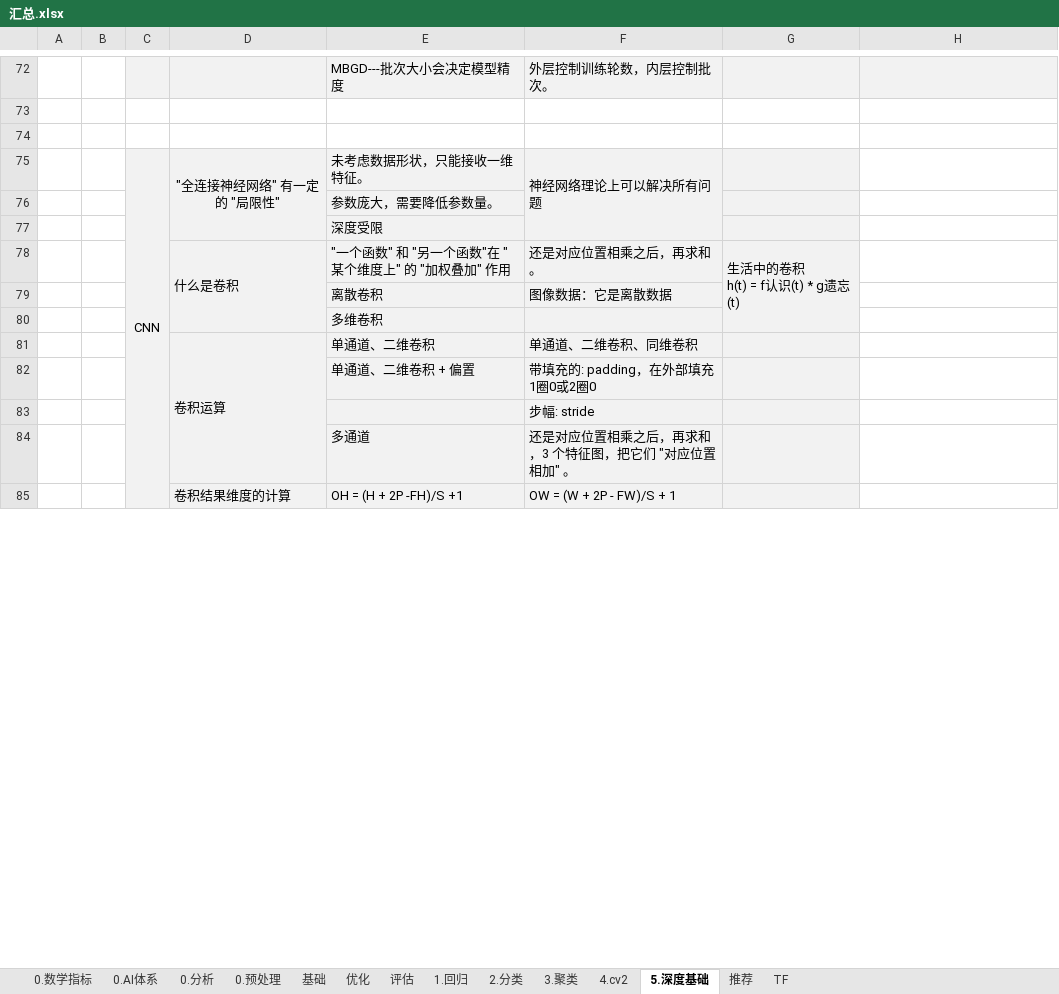
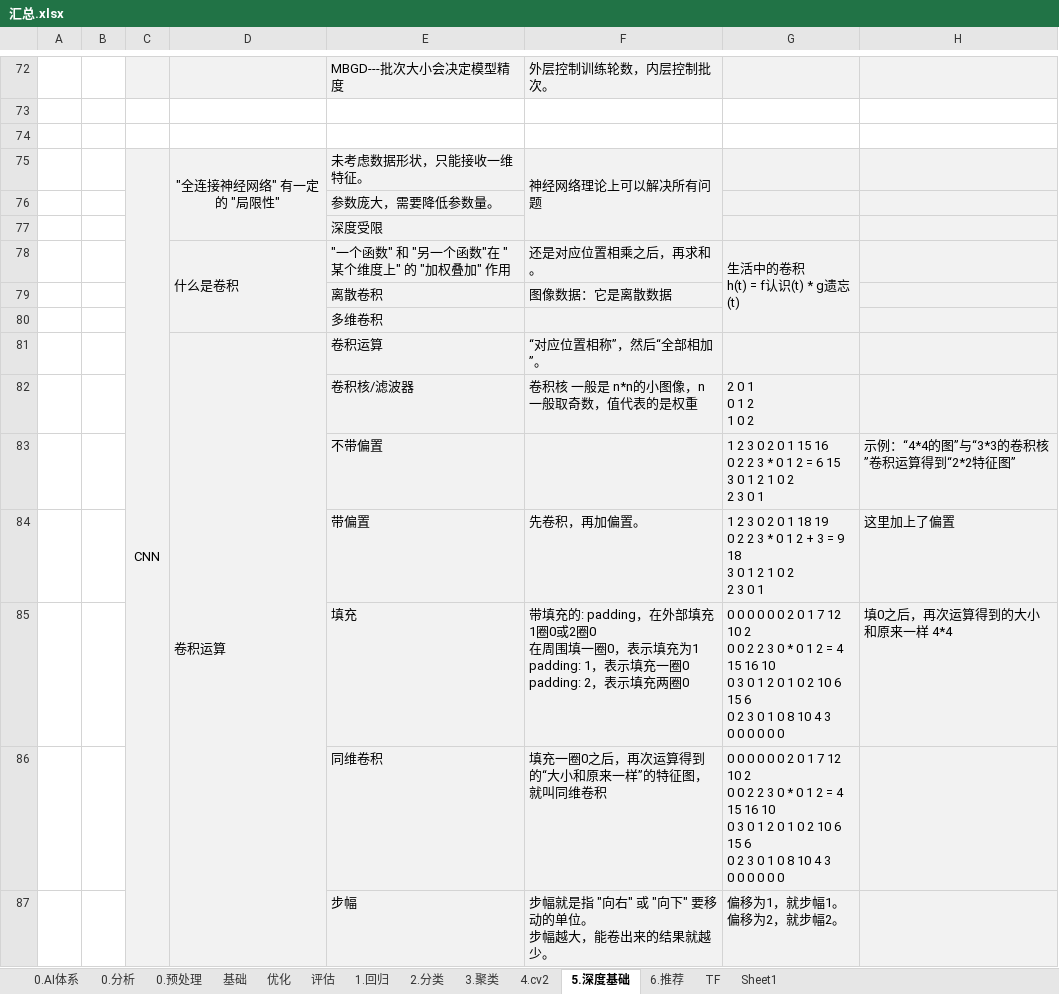
Before and after one commit to LiHengofChina/_python, an Excel workbook: 002.Artificial_Intelligence/汇总.xlsx, sheet 5.深度基础, drawn as a sheet; only a part is shown, gaps mark what is left out; values as stored, in another font and other column widths than the file's, no borders; removed rows and columns are numbered as before the commit, all else as after; ↵ is a line break in a cell; the diff covers the shown part only; the diff names each change by its address in the sheet, - before the commit and + after, or states it on an @@ line.

```diff
--- a/002.Artificial_Intelligence/汇总.xlsx (sheet 5.深度基础)
+++ b/002.Artificial_Intelligence/汇总.xlsx (sheet 5.深度基础)
-sheet tab: 推荐
+sheet tab: 6.推荐
-sheet tab: 0.数学指标
+sheet tab: Sheet1
-C75:C96 merged
+C75:C106 merged
-H75:H80 fill: none
+H75:H80 fill: #F2F2F2
-row 81:  |  |  | 卷积运算 | 单通道、二维卷积 | 单通道、二维卷积、同维卷积
-row 82:  |  |  |  | 单通道、二维卷积 + 偏置 | 带填充的: padding，在外部填充1圈0或2圈0
-row 83:  |  |  |  |  | 步幅: stride
-row 84:  |  |  |  | 多通道 | 还是对应位置相乘之后，再求和，3 个特征图，把它们 "对应位置相加" 。
-row 85:  |  |  | 卷积结果维度的计算 | OH = (H + 2P -FH)/S +1 | OW = (W + 2P - FW)/S + 1
+row 81:  |  |  | 卷积运算 | 卷积运算 | “对应位置相称”，然后“全部相加”。
+row 82:  |  |  |  | 卷积核/滤波器 | 卷积核 一般是 n*n的小图像，n一般取奇数，值代表的是权重 | 2 0 1 ↵ 0 1 2 ↵ 1 0 2
+row 83:  |  |  |  | 不带偏置 |  | 1 2 3 0 2 0 1 15 16 ↵ 0 2 2 3 * 0 1 2 = 6 15 ↵ 3 0 1 2 1 0 2 ↵ 2 3 0 1 | 示例：“4*4的图”与“3*3的卷积核”卷积运算得到“2*2特征图”
+row 84:  |  |  |  | 带偏置 | 先卷积，再加偏置。 | 1 2 3 0 2 0 1 18 19 ↵ 0 2 2 3 * 0 1 2 + 3 = 9 18 ↵ 3 0 1 2 1 0 2 ↵ 2 3 0 1 | 这里加上了偏置
+row 85:  |  |  |  | 填充 | 带填充的: padding，在外部填充1圈0或2圈0 ↵ 在周围填一圈0，表示填充为1 ↵ padding: 1，表示填充一圈0 ↵ padding: 2，表示填充两圈0 | 0 0 0 0 0 0 2 0 1 7 12 10 2 ↵ 0 0 2 2 3 0 * 0 1 2 = 4 15 16 10 ↵ 0 3 0 1 2 0 1 0 2 10 6 15 6 ↵ 0 2 3 0 1 0 8 10 4 3 ↵ 0 0 0 0 0 0 | 填0之后，再次运算得到的大小和原来一样 4*4
+row 86:  |  |  |  | 同维卷积 | 填充一圈0之后，再次运算得到的“大小和原来一样”的特征图， ↵ 就叫同维卷积 | 0 0 0 0 0 0 2 0 1 7 12 10 2 ↵ 0 0 2 2 3 0 * 0 1 2 = 4 15 16 10 ↵ 0 3 0 1 2 0 1 0 2 10 6 15 6 ↵ 0 2 3 0 1 0 8 10 4 3 ↵ 0 0 0 0 0 0
+row 87:  |  |  |  | 步幅 | 步幅就是指 "向右" 或 "向下" 要移动的单位。 ↵ 步幅越大，能卷出来的结果就越少。 | 偏移为1，就步幅1。 ↵ 偏移为2，就步幅2。
```
Also changed, not shown: 27 added rows, 2 removed rows, 13 edited cells, cell formats and merged cells elsewhere in this sheet, 16 other files.
